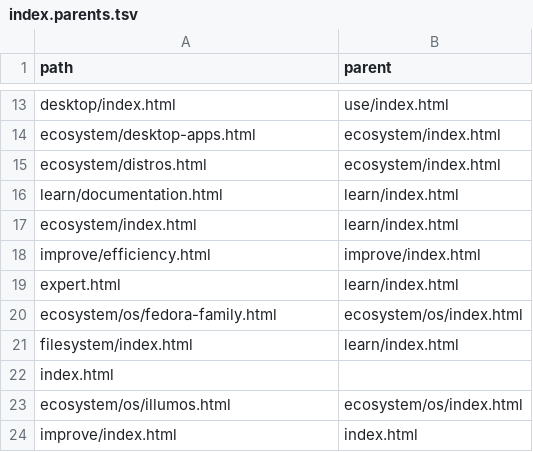
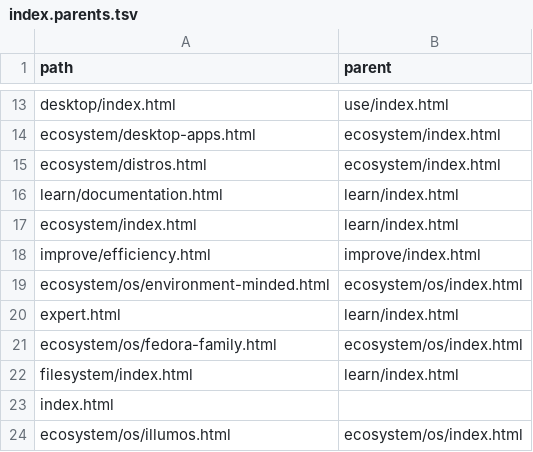
Before and after one commit to greenermoose/tam, a TSV file: knowledge/index.parents.tsv, drawn as a sheet; only a part is shown, gaps mark what is left out; the shorter side is filled out with more unchanged rows; the diff names each change by its address in the sheet, - before the commit and + after, or states it on an @@ line.

```diff
--- a/knowledge/index.parents.tsv
+++ b/knowledge/index.parents.tsv
+row 19: ecosystem/os/environment-minded.html | ecosystem/os/index.html
```
Also changed, not shown: knowledge/index.tsv, 6 other files.
